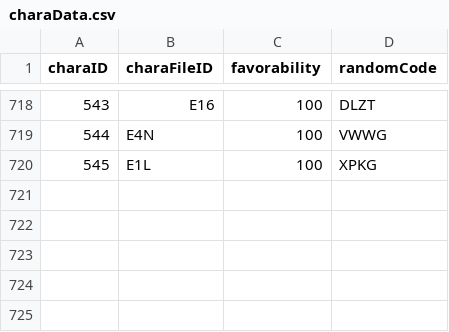
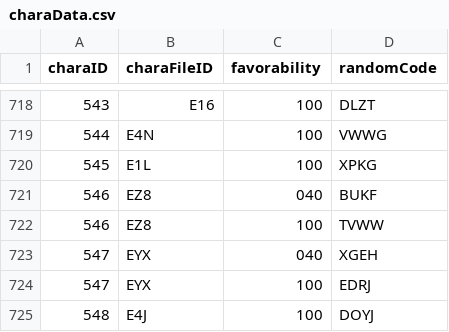
Before and after one commit to Kutouzi/FruitPickingTools, a CSV file: charaMap/charaData.csv, drawn as a sheet; only a part is shown, gaps mark what is left out; the diff names each change by its address in the sheet, - before the commit and + after, or states it on an @@ line.

```diff
--- a/charaMap/charaData.csv
+++ b/charaMap/charaData.csv
+row 721: 546 | EZ8 | 040 | BUKF
+row 722: 546 | EZ8 | 100 | TVWW
+row 723: 547 | EYX | 040 | XGEH
+row 724: 547 | EYX | 100 | EDRJ
+row 725: 548 | E4J | 100 | DOYJ
```
Also changed, not shown: 1 other file.
